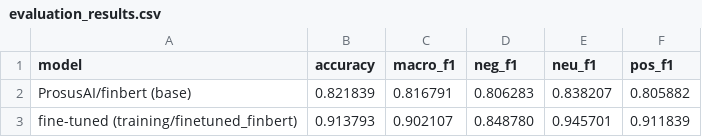
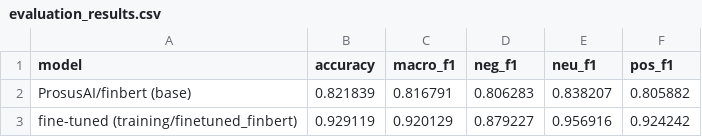
Before and after one commit to Adam210503/finbert-sentiment-analytics, a CSV file: training/evaluation_results.csv, drawn as a sheet.

Commit message:
feat: add Optuna hyperparameter search and retrain final FinBERT model
- Patch utils/helpers.py to include transformers.set_seed in seed_everything()
- Add training/tune.py: 30-trial TPE search over lr, batch_size, epochs,
  weight_decay, warmup_ratio with MedianPruner and EarlyStoppingCallback
- Best trial (22): lr=4.5e-5, bs=16, ep=3, wd=0.084, warmup=0.176
- Test macro F1 improved 0.9021 → 0.9201 (+0.0180) after retraining on train+val
- Save full trial results to training/optuna_results.csv

```diff
--- a/training/evaluation_results.csv
+++ b/training/evaluation_results.csv
@@ -2,2 +2,2 @@ model,accuracy,macro_f1,neg_f1,neu_f1,pos_f1
 ProsusAI/finbert (base),0.821839,0.816791,0.806283,0.838207,0.805882
-fine-tuned (training/finetuned_finbert),0.913793,0.902107,0.848780,0.945701,0.911839
+fine-tuned (training/finetuned_finbert),0.929119,0.920129,0.879227,0.956916,0.924242
```
Also changed, not shown: 4 other files.
